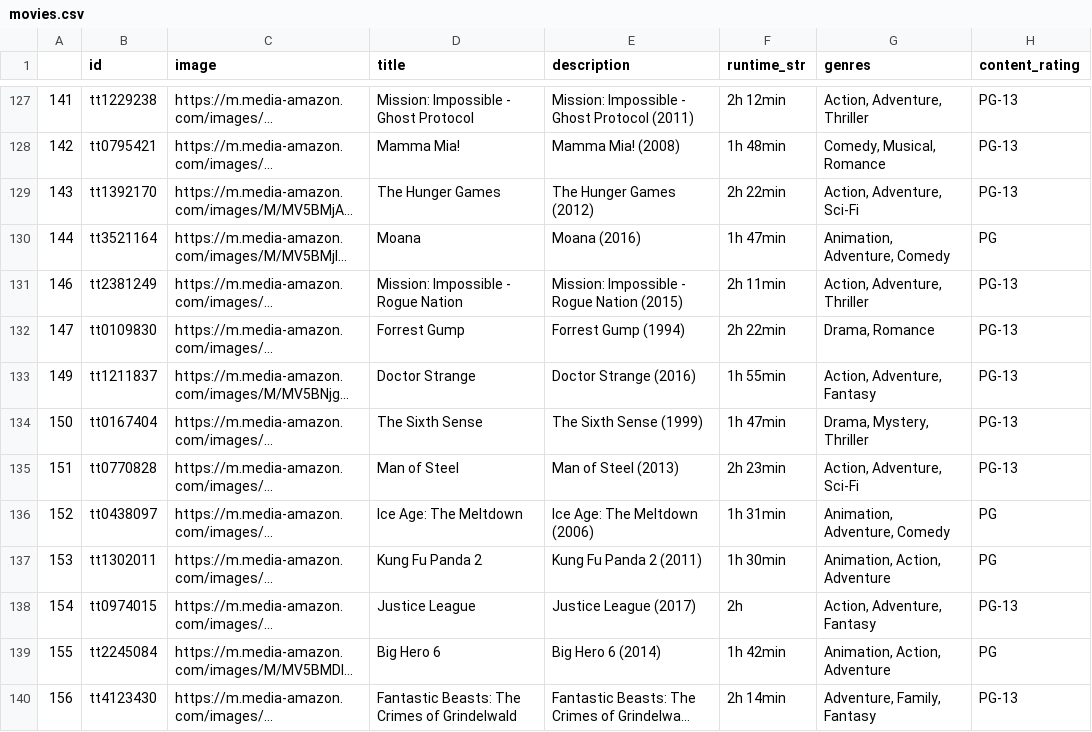
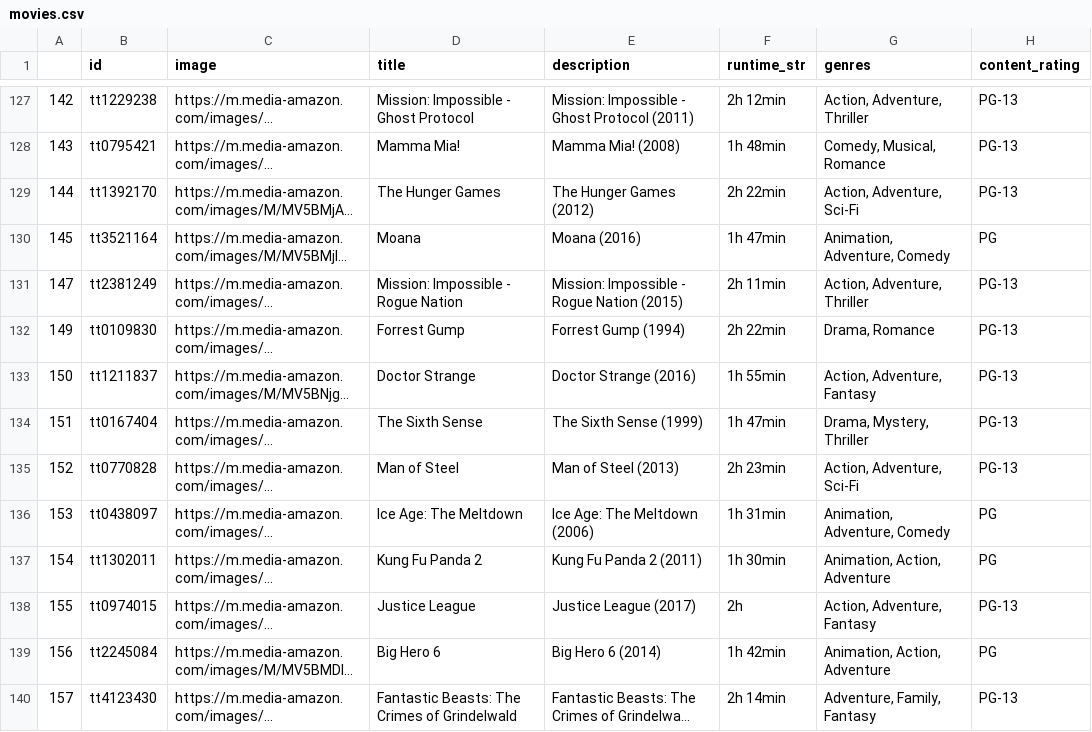
Before and after one commit to tdanh2018/movie-analysis, a CSV file: Database/movies.csv, drawn as a sheet; only a part is shown, gaps mark what is left out; long unchanged cells end in …; the diff covers the shown part only; the diff names each change by its address in the sheet, - before the commit and + after, or states it on an @@ line.

```diff
--- a/Database/movies.csv
+++ b/Database/movies.csv
-A127: 141
+A127: 142
-A128: 142
+A128: 143
-A129: 143
+A129: 144
-A130: 144
+A130: 145
-A131: 146
+A131: 147
-A132: 147
+A132: 149
-A133: 149
+A133: 150
-A134: 150
+A134: 151
-A135: 151
+A135: 152
-A136: 152
+A136: 153
-A137: 153
+A137: 154
-A138: 154
+A138: 155
-A139: 155
+A139: 156
-A140: 156
+A140: 157
```
Also changed, not shown: 67 edited cells elsewhere in this file, 3 other files.
